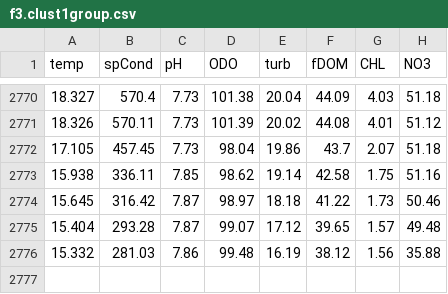
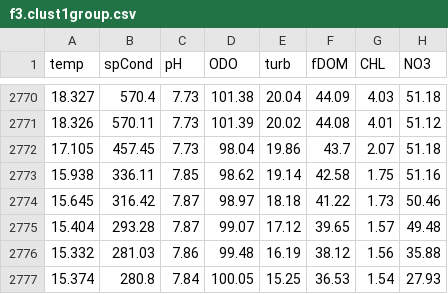
Before and after one commit to colbyhause/ClusteringPractice, a CSV file: data_output/f3.clust1group.csv, drawn as a sheet; only a part is shown, gaps mark what is left out; the diff names each change by its address in the sheet, - before the commit and + after, or states it on an @@ line.

```diff
--- a/data_output/f3.clust1group.csv
+++ b/data_output/f3.clust1group.csv
+row 2777: 15.374 | 280.8 | 7.84 | 100.05 | 15.25 | 36.53 | 1.54 | 27.93
```
Also changed, not shown: data_output/clust1_loadings.csv, data_output/clust2_loadings.csv, 4 other files.
